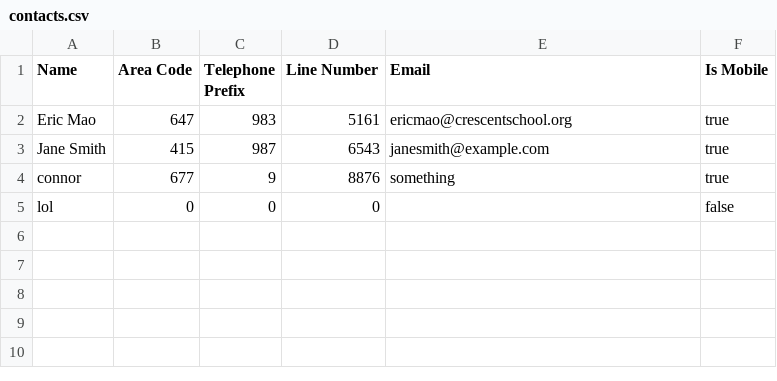
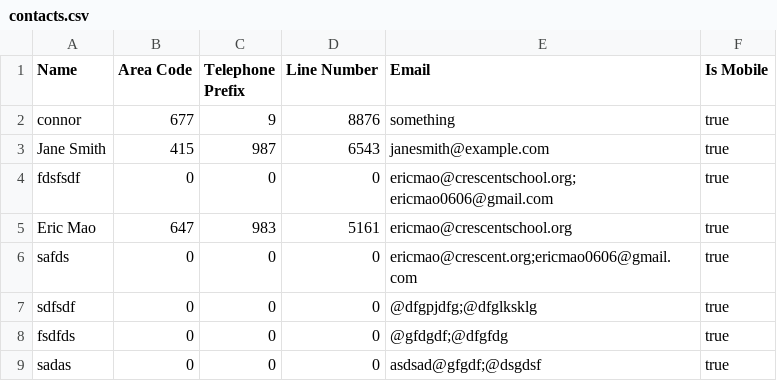
Before and after one commit to Eric-Mao06/ContactsApp, a CSV file: contacts.csv, drawn as a sheet.

```diff
--- a/contacts.csv
+++ b/contacts.csv
@@ -1,5 +1,9 @@
 Name,Area Code,Telephone Prefix,Line Number,Email,Is Mobile
+connor,677,9,8876,something,true
+Jane Smith,415,987,6543,janesmith@example.com,true
+fdsfsdf,0,0,0,ericmao@crescentschool.org;ericmao0606@gmail.com,true
 Eric Mao,647,983,5161,ericmao@crescentschool.org,true
-Jane Smith,415,987,6543,janesmith@example.com,true
-connor,677,9,8876,something,true
-lol,0,0,0,,false
+safds,0,0,0,ericmao@crescent.org;ericmao0606@gmail.com,true
+sdfsdf,0,0,0,@dfgpjdfg;@dfglksklg,true
+fsdfds,0,0,0,@gfdgdf;@dfgfdg,true
+sadas,0,0,0,asdsad@gfgdf;@dsgdsf,true
```
Also changed, not shown: 2 other files.
